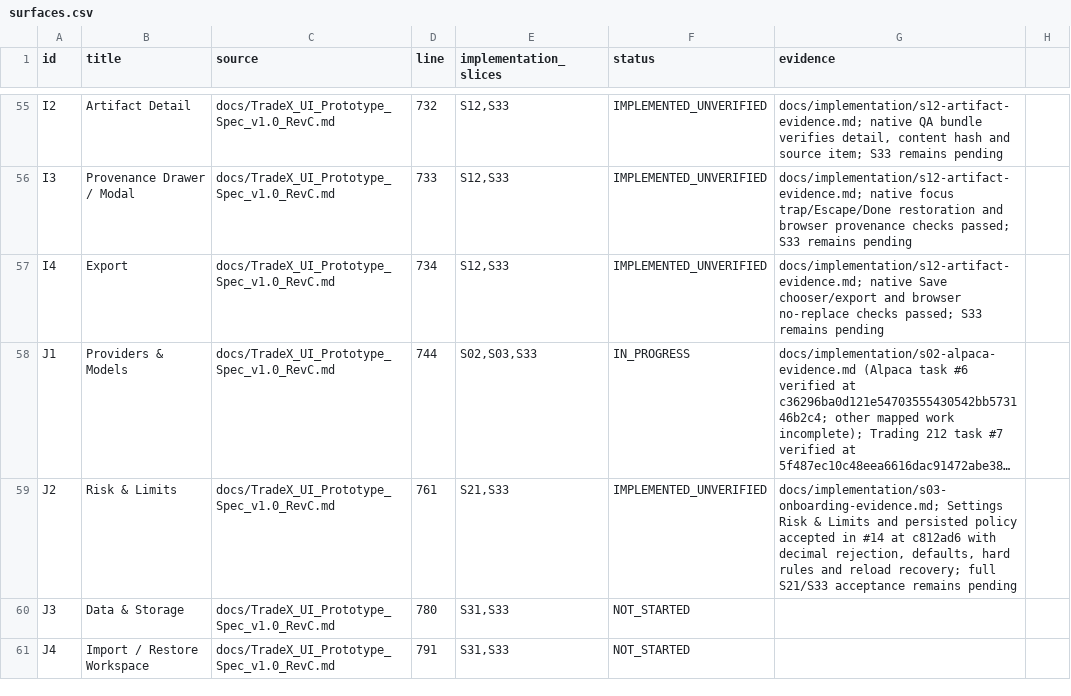
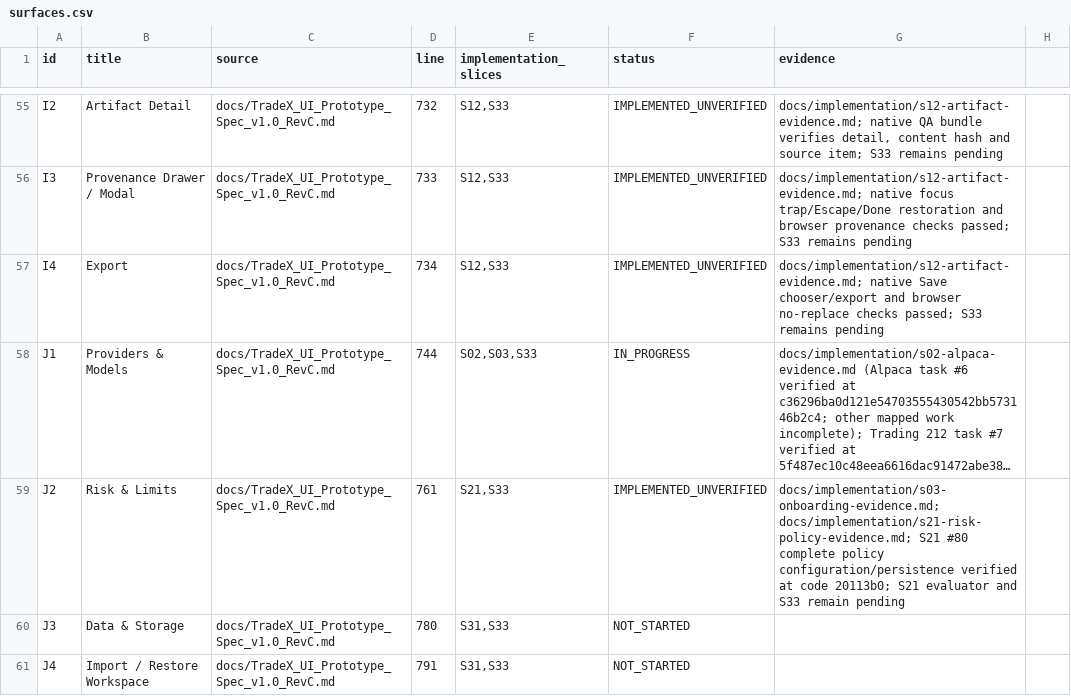
Before and after one commit to kaiqiangh/tradex, a CSV file: docs/implementation/surfaces.csv, drawn as a sheet; only a part is shown, gaps mark what is left out; long unchanged cells end in …; the diff names each change by its address in the sheet, - before the commit and + after, or states it on an @@ line.

```diff
--- a/docs/implementation/surfaces.csv
+++ b/docs/implementation/surfaces.csv
-G59 (evidence): docs/implementation/s03-onboarding-evidence.md; Settings Risk & Limits and persisted policy accepted in #14 at c812ad6 with decimal rejection, defaults, hard rules and reload recovery; full S21/S33 acceptance remains pending
+G59 (evidence): docs/implementation/s03-onboarding-evidence.md; docs/implementation/s21-risk-policy-evidence.md; S21 #80 complete policy configuration/persistence verified at code 20113b0; S21 evaluator and S33 remain pending
```
Also changed, not shown: docs/implementation/requirements.csv, 2 other files.
